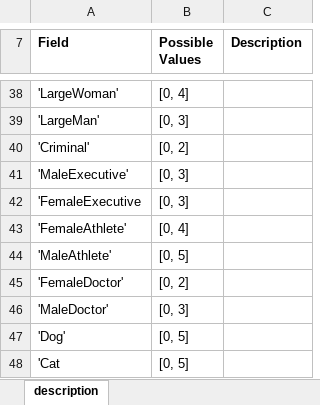
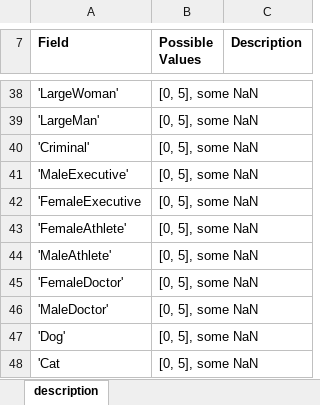
Before and after one commit to ryansteed/heuristic-moral-machine, an Excel workbook: docs/moralmachine-data-description.xlsx, sheet description, drawn as a sheet; only a part is shown, gaps mark what is left out; values as stored, in another font and other column widths than the file's, no borders; the diff covers the shown part only; the diff names each change by its address in the sheet, - before the commit and + after, or states it on an @@ line.

```diff
--- a/docs/moralmachine-data-description.xlsx (sheet description)
+++ b/docs/moralmachine-data-description.xlsx (sheet description)
-B38 (Possible Values): [0, 4]
+B38 (Possible Values): [0, 5], some NaN
-B39 (Possible Values): [0, 3]
+B39 (Possible Values): [0, 5], some NaN
-B40 (Possible Values): [0, 2]
+B40 (Possible Values): [0, 5], some NaN
-B41:B42 (Possible Values): [0, 3]
+B41:B42 (Possible Values): [0, 5], some NaN
-B43 (Possible Values): [0, 4]
+B43 (Possible Values): [0, 5], some NaN
-B44 (Possible Values): [0, 5]
+B44 (Possible Values): [0, 5], some NaN
-B45 (Possible Values): [0, 2]
+B45 (Possible Values): [0, 5], some NaN
-B46 (Possible Values): [0, 3]
+B46 (Possible Values): [0, 5], some NaN
-B47:B48 (Possible Values): [0, 5]
+B47:B48 (Possible Values): [0, 5], some NaN
```
Also changed, not shown: 28 edited cells and cell formats elsewhere in this sheet, 4 other files.
